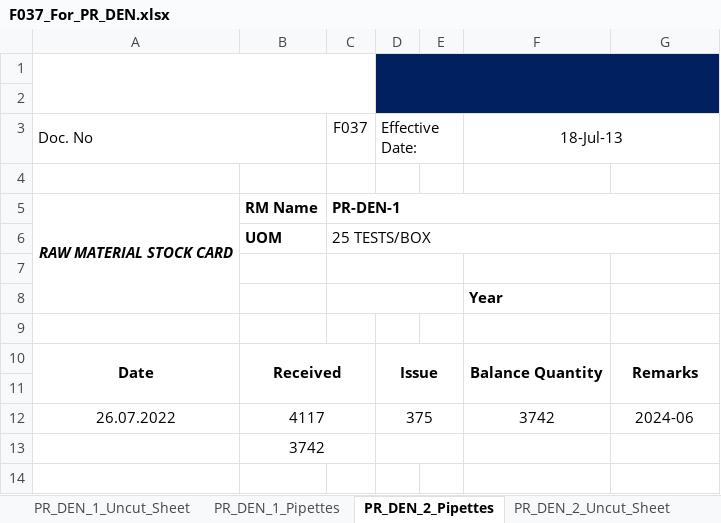
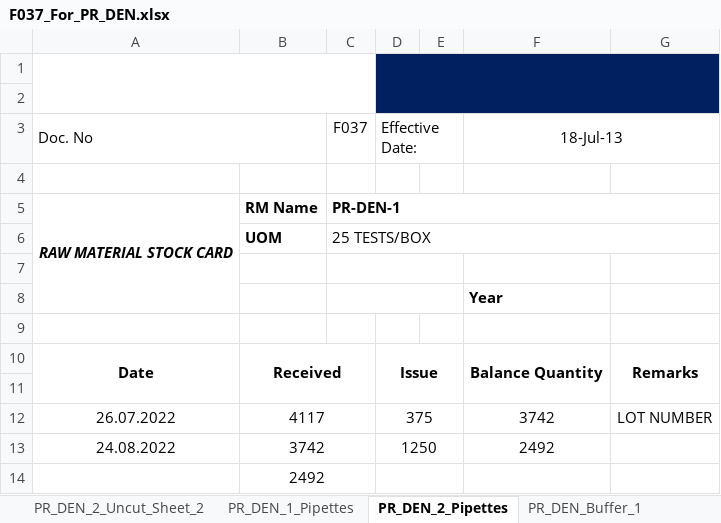
Before and after one commit to mirzafahmi/Raw_Material_Stock_Card_Bot, an Excel workbook: Raw_Data/F037_For_PR_DEN.xlsx, sheet PR_DEN_2_Pipettes, drawn as a sheet; values as stored, in another font and other column widths than the file's, no borders; charts and pictures not drawn; addresses are those after the commit; the diff names each change by its address in the sheet, - before the commit and + after, or states it on an @@ line.

```diff
--- a/Raw_Data/F037_For_PR_DEN.xlsx (sheet PR_DEN_2_Pipettes)
+++ b/Raw_Data/F037_For_PR_DEN.xlsx (sheet PR_DEN_2_Pipettes)
+sheet tab: PR_DEN_2_Uncut_Sheet_2
-G12: 2024-06
+G12: LOT NUMBER
+row 13: 24.08.2022 | 3742 |  | 1250 |  | 2492
-B14: 3742
+B14: 2492
```
Also changed, not shown: sheet PR_DEN_3_2_Cassette, sheet PR_DEN_2_Uncut_Sheet_1, sheet PR_DEN_1_Uncut_Sheet_1, sheet PR_DEN_1_Cassette, sheet PR_DEN_Buffer_1, other sheet tabs, charts or pictures, Raw_Data/F037_For_PR_DMDA.xlsx, Raw_Data/F037_For_PR_DME.xlsx, 14 other files.
